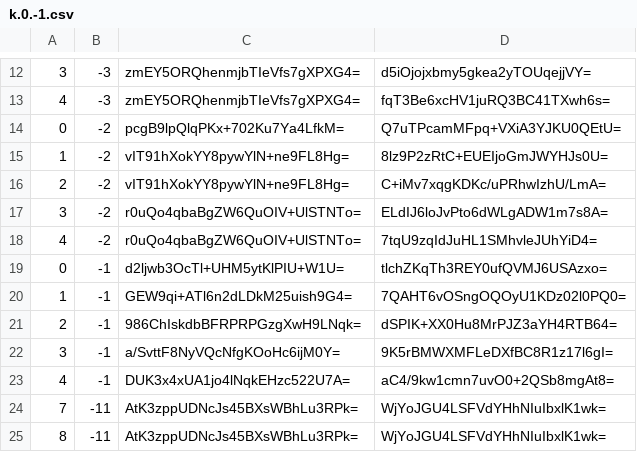
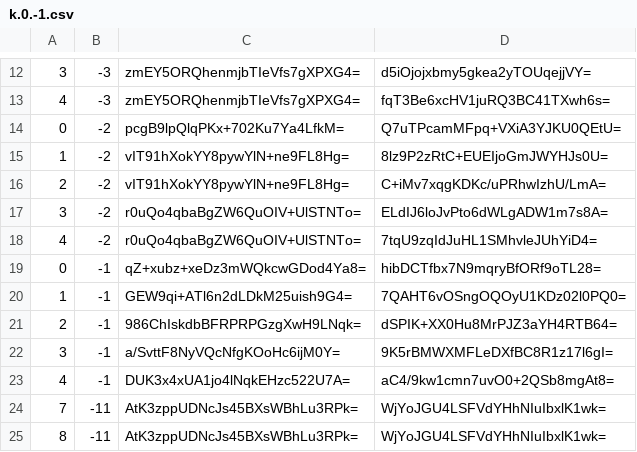
Before and after one commit to piperdeck/Fungi-Maps, a CSV file: Overworld/tiles/zoom.-2/metadata/k.0.-1.csv, drawn as a sheet; only a part is shown, gaps mark what is left out.

```diff
--- a/Overworld/tiles/zoom.-2/metadata/k.0.-1.csv
+++ b/Overworld/tiles/zoom.-2/metadata/k.0.-1.csv
@@ -18,3 +18,3 @@
 4,-2,r0uQo4qbaBgZW6QuOIV+UlSTNTo=,7tqU9zqIdJuHL1SMhvleJUhYiD4=
-0,-1,d2ljwb3OcTl+UHM5ytKlPIU+W1U=,tlchZKqTh3REY0ufQVMJ6USAzxo=
+0,-1,qZ+xubz+xeDz3mWQkcwGDod4Ya8=,hibDCTfbx7N9mqryBfORf9oTL28=
 1,-1,GEW9qi+ATl6n2dLDkM25uish9G4=,7QAHT6vOSngOQOyU1KDz02l0PQ0=
```
Also changed, not shown: Overworld/tiles/zoom.-1/metadata/k.0.-1.csv, Overworld/tiles/zoom.-1/metadata/k.0.0.csv, 13 other files.
